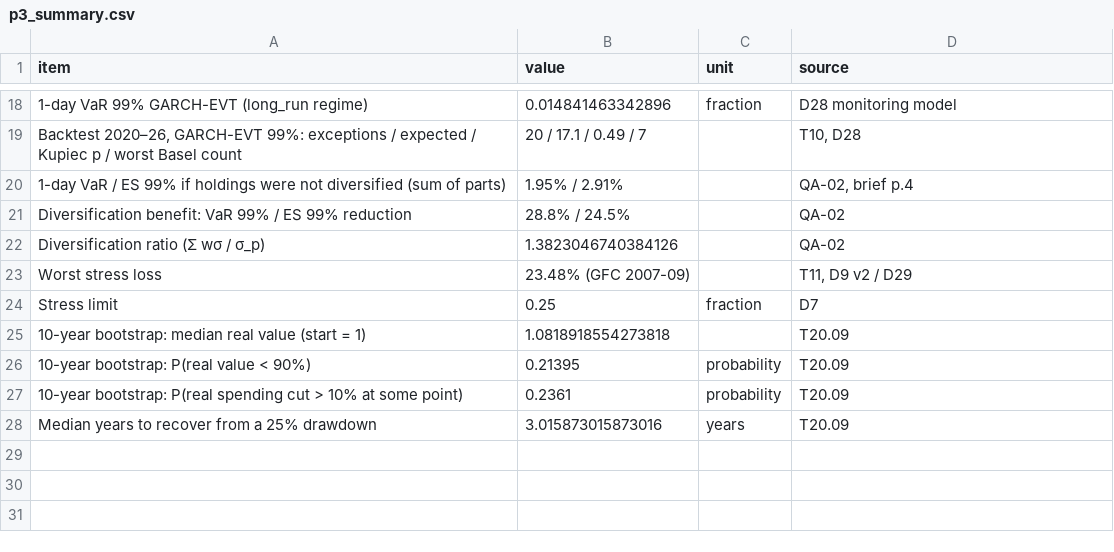
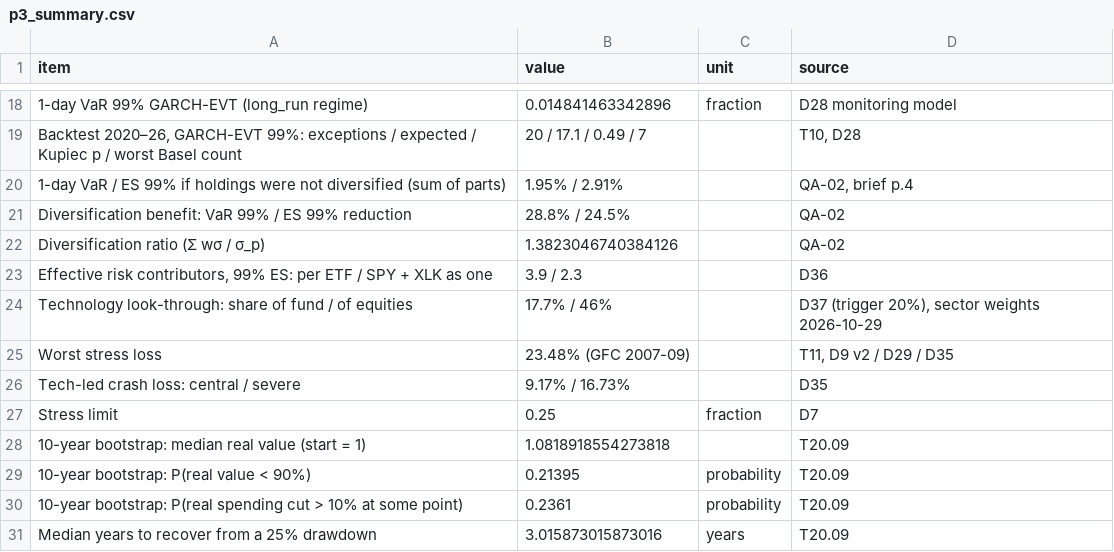
Before and after one commit to MalinduLokuge/Quant-Edge-Final-Challenge-Team-Alpha-Guard, a CSV file: outputs/p3_decision/p3_summary.csv, drawn as a sheet; only a part is shown, gaps mark what is left out.

```diff
--- a/outputs/p3_decision/p3_summary.csv
+++ b/outputs/p3_decision/p3_summary.csv
@@ -22,3 +22,6 @@ Diversification benefit: VaR 99% / ES 99% reduction,28.8% / 24.5%,,QA-02
 Diversification ratio (Σ wσ / σ_p),1.3823046740384126,,QA-02
-Worst stress loss,23.48% (GFC 2007-09),,"T11, D9 v2 / D29"
+"Effective risk contributors, 99% ES: per ETF / SPY + XLK as one",3.9 / 2.3,,D36
+Technology look-through: share of fund / of equities,17.7% / 46%,,"D37 (trigger 20%), sector weights 2026-10-29"
+Worst stress loss,23.48% (GFC 2007-09),,"T11, D9 v2 / D29 / D35"
+Tech-led crash loss: central / severe,9.17% / 16.73%,,D35
 Stress limit,0.25,fraction,D7
```
Also changed, not shown: outputs/p3_decision/p3_triggers.csv, outputs/tables/p2_diversification.csv, 23 other files.
